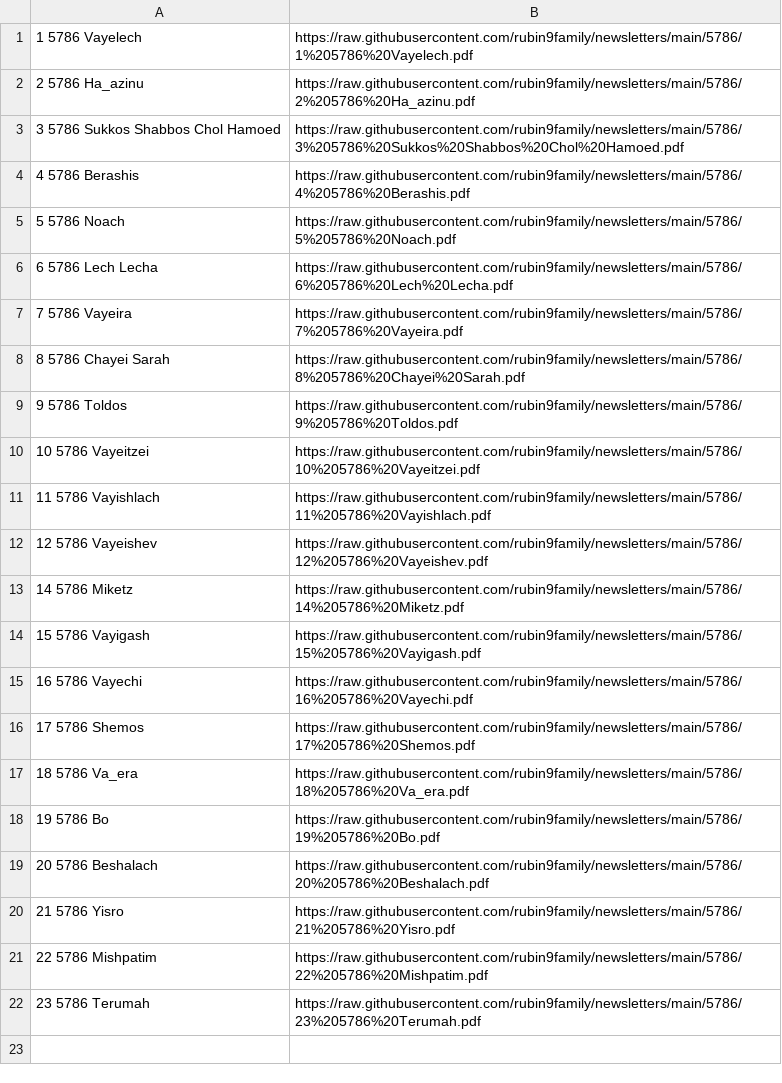
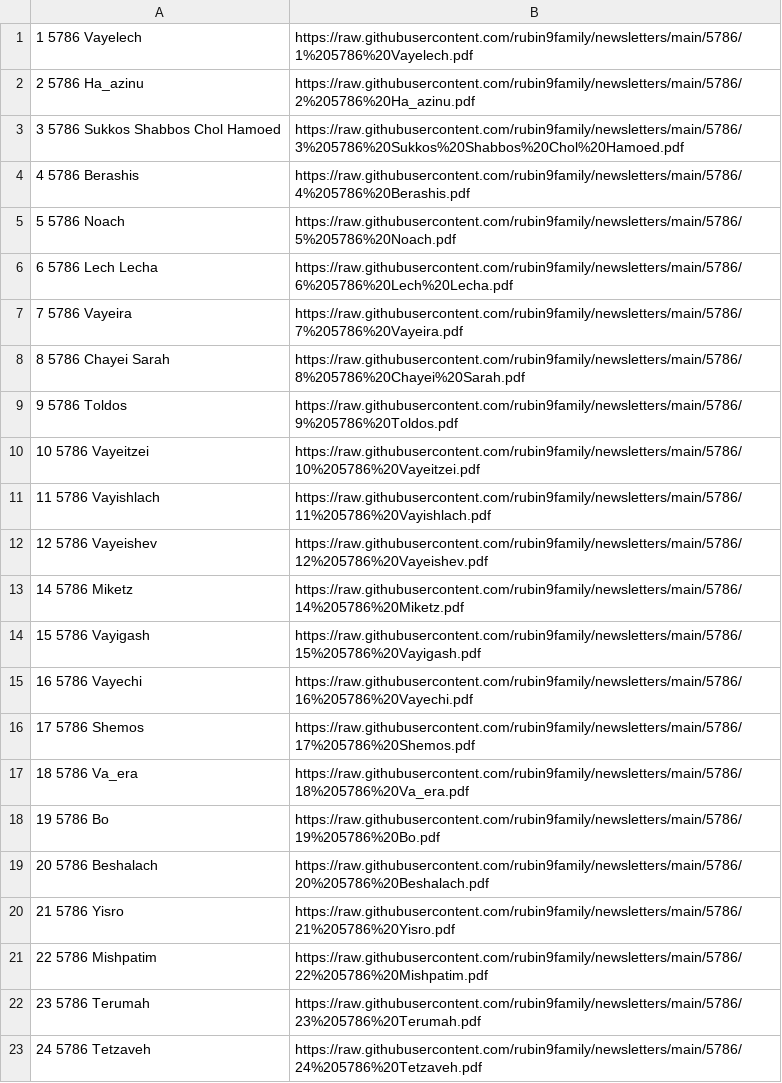
Before and after one commit to rubin9family/newsletters, a CSV file: 5786/5786directory.csv, drawn as a sheet.

Commit message:
Update 5786directory.csv

```diff
--- a/5786/5786directory.csv
+++ b/5786/5786directory.csv
@@ -22 +22,2 @@
 23 5786 Terumah,https://raw.githubusercontent.com/rubin9family/newsletters/main/5786/23%205786%20Terumah.pdf
+24 5786 Tetzaveh,https://raw.githubusercontent.com/rubin9family/newsletters/main/5786/24%205786%20Tetzaveh.pdf
```
